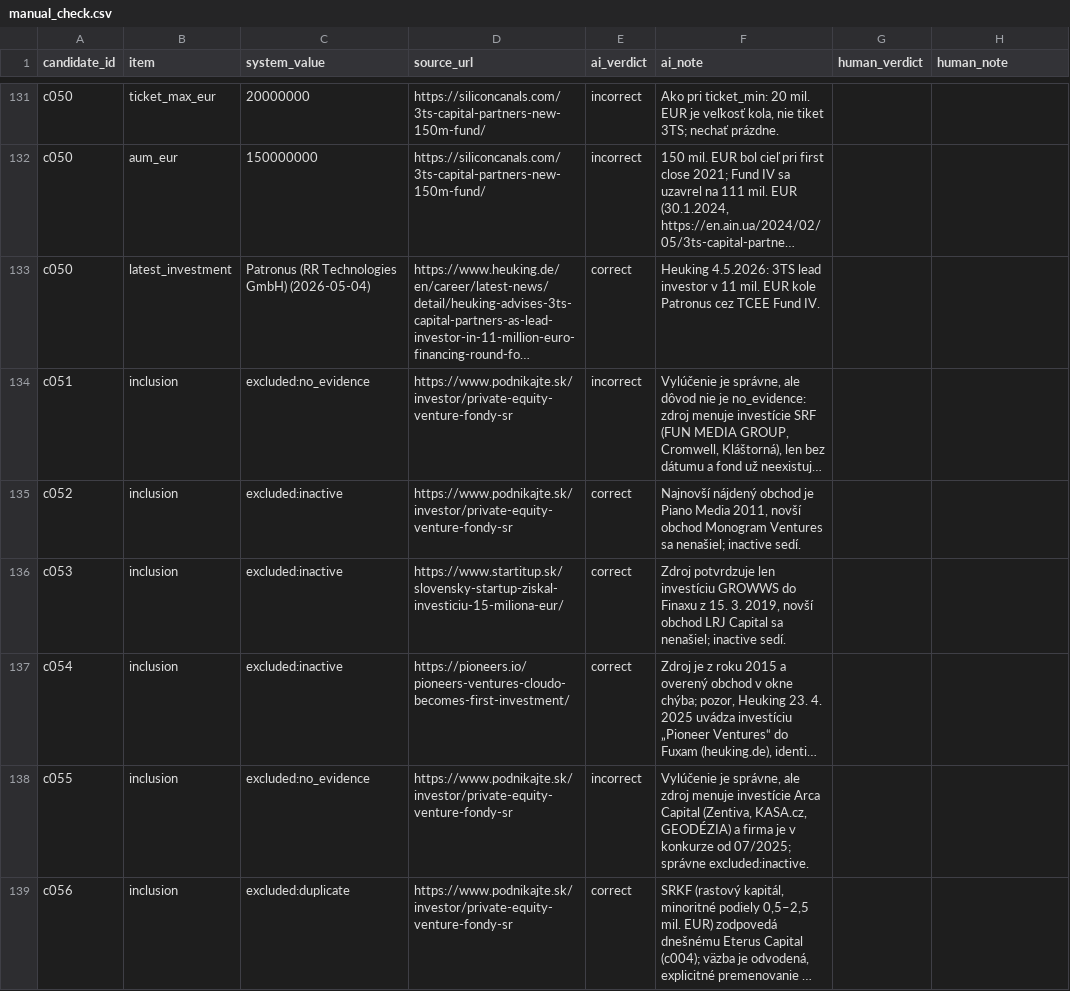
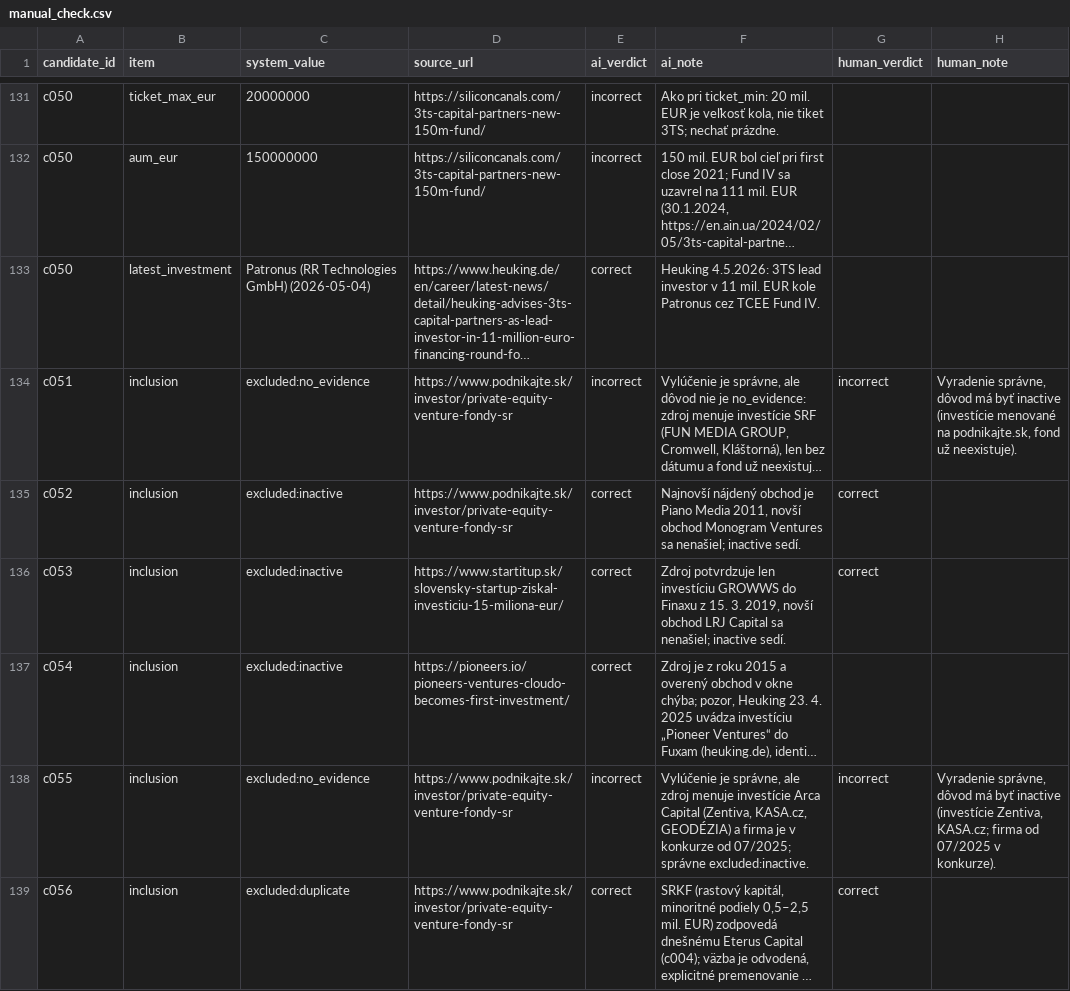
Before and after one commit to sky1407/investor-db, a CSV file: validation/manual_check.csv, drawn as a sheet; only a part is shown, gaps mark what is left out; long unchanged cells end in …; the diff covers the shown part only; the diff names each change by its address in the sheet, - before the commit and + after, or states it on an @@ line.

```diff
--- a/validation/manual_check.csv
+++ b/validation/manual_check.csv
-G134 (human_verdict): (empty)
+G134 (human_verdict): incorrect
-H134 (human_note): (empty)
+H134 (human_note): Vyradenie správne, dôvod má byť inactive (investície menované na podnikajte.sk, fond už neexistuje).
-G135:G136 (human_verdict): (empty)
+G135:G136 (human_verdict): correct
-G138 (human_verdict): (empty)
+G138 (human_verdict): incorrect
-H138 (human_note): (empty)
+H138 (human_note): Vyradenie správne, dôvod má byť inactive (investície Zentiva, KASA.cz; firma od 07/2025 v konkurze).
-G139 (human_verdict): (empty)
+G139 (human_verdict): correct
```
Also changed, not shown: 106 edited cells elsewhere in this file, 2 other files.
